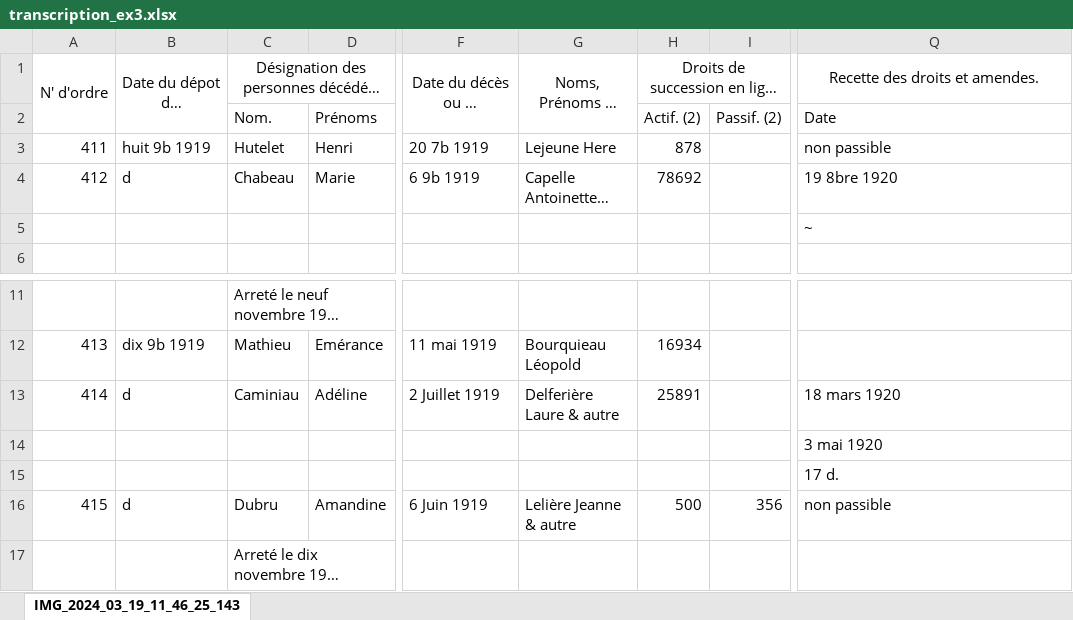
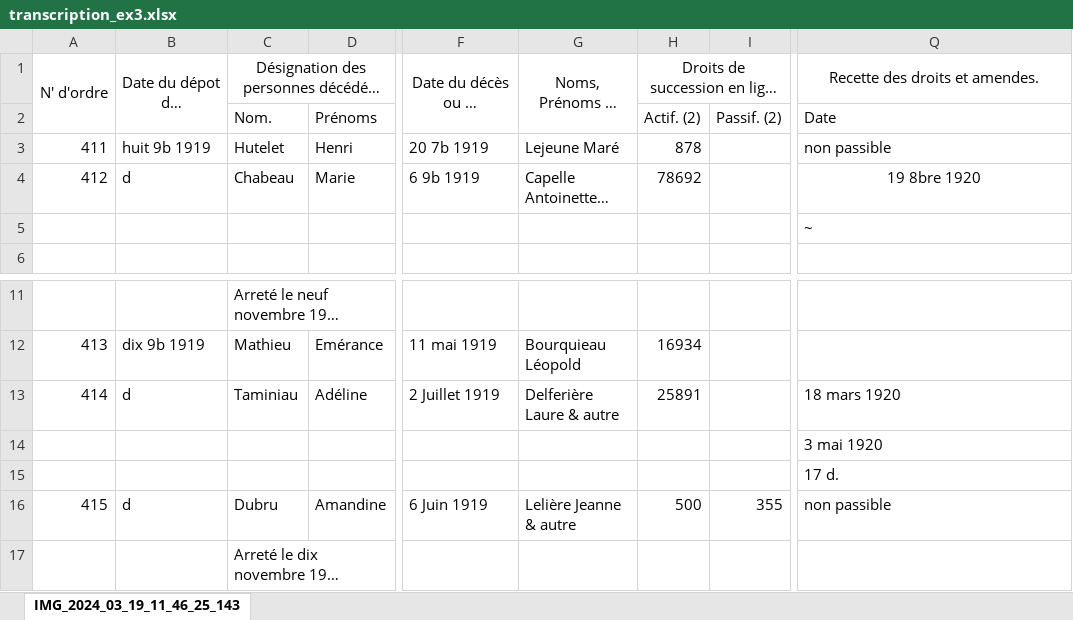
Before and after one commit to jbaudru/llm-ocr-htr-historical-text-recognition, an Excel workbook: data/transcriptions/transcription_ex3.xlsx, sheet IMG_2024_03_19_11_46_25_143, drawn as a sheet; only a part is shown, gaps mark what is left out; long unchanged cells end in …; values as stored, in another font and other column widths than the file's, no borders; the diff names each change by its address in the sheet, - before the commit and + after, or states it on an @@ line.

Commit message:
Revised transcriptions

```diff
--- a/data/transcriptions/transcription_ex3.xlsx (sheet IMG_2024_03_19_11_46_25_143)
+++ b/data/transcriptions/transcription_ex3.xlsx (sheet IMG_2024_03_19_11_46_25_143)
-G3: Lejeune Here
+G3: Lejeune Maré
-Q4 alignment: left
+Q4 alignment: center
-C13: Caminiau
+C13: Taminiau
-I16: 356
+I16: 355
```
Also changed, not shown: formulas that keep their value, data/transcriptions/transcription_ex2.xlsx, data/transcriptions/transcription_ex4.xlsx, 9 other files.
